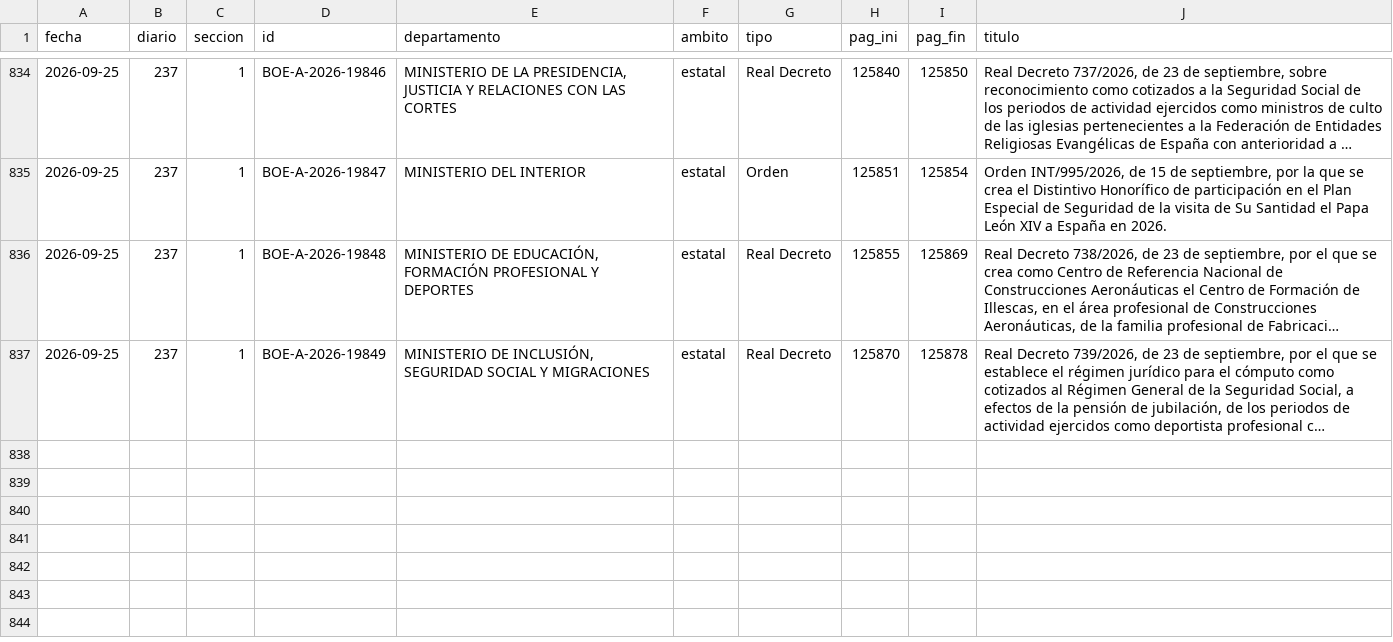
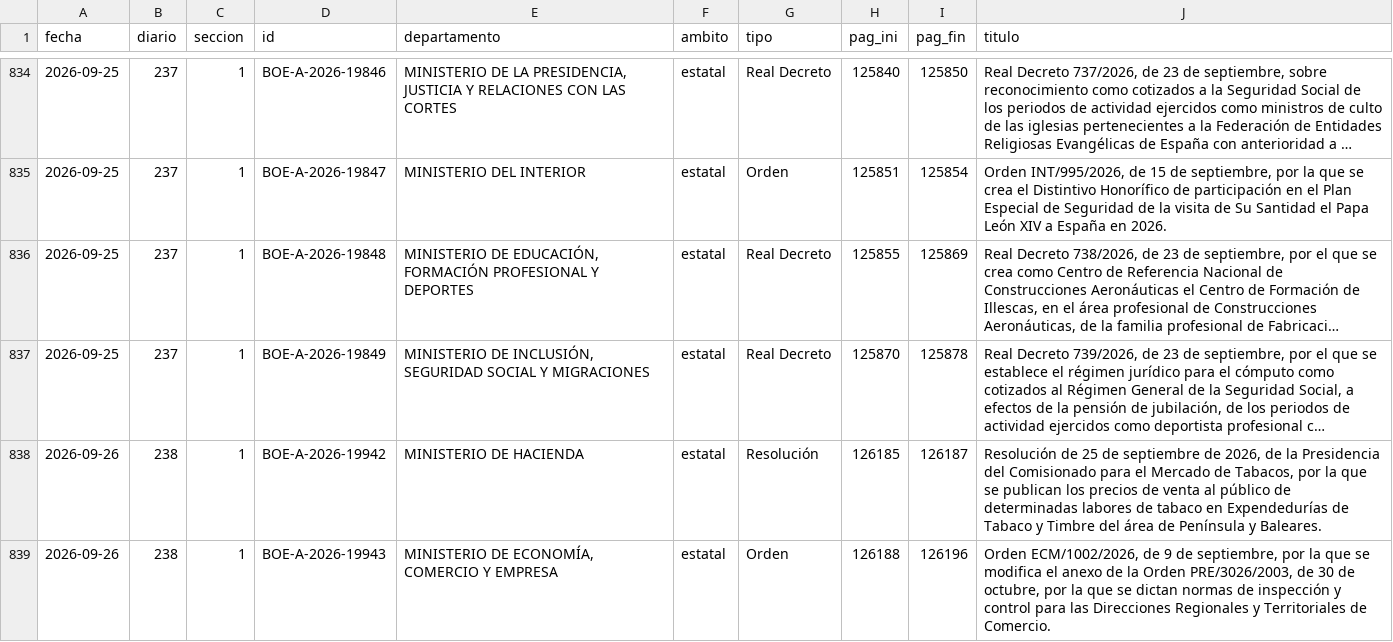
Before and after one commit to slopezrap/hiperlegislacion, a CSV file: data/s1/2026.csv, drawn as a sheet; only a part is shown, gaps mark what is left out; long unchanged cells end in …; the diff names each change by its address in the sheet, - before the commit and + after, or states it on an @@ line.

```diff
--- a/data/s1/2026.csv
+++ b/data/s1/2026.csv
+row 838: 2026-09-26 | 238 | 1 | BOE-A-2026-19942 | MINISTERIO DE HACIENDA | estatal | Resolución | 126185 | 126187 | Resolución de 25 de septiembre de 2026, de la Presidencia del Comisionado para el Mercado de Tabacos, por la que se publican los precios de venta al público de determinadas labores de tabaco en Expendedurías de Tabaco y Timbre del área de Península y Baleares.
+row 839: 2026-09-26 | 238 | 1 | BOE-A-2026-19943 | MINISTERIO DE ECONOMÍA, COMERCIO Y EMPRESA | estatal | Orden | 126188 | 126196 | Orden ECM/1002/2026, de 9 de septiembre, por la que se modifica el anexo de la Orden PRE/3026/2003, de 30 de octubre, por la que se dictan normas de inspección y control para las Direcciones Regionales y Territoriales de Comercio.
```
Also changed, not shown: data/dias/2026.csv, docs/data/observatorio_anual.csv, 1 other file.
